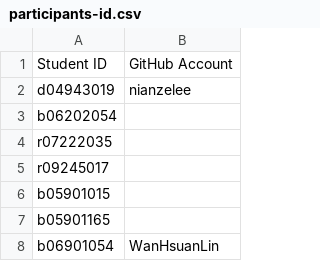
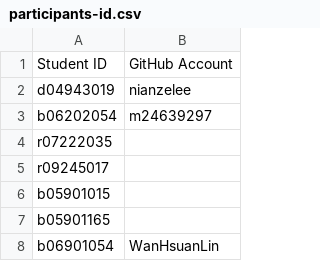
Before and after one commit to berkeley-abc/abc, a CSV file: lsv/admin/participants-id.csv, drawn as a sheet; only a part is shown.

Commit message:
b06202054 account added

```diff
--- a/lsv/admin/participants-id.csv
+++ b/lsv/admin/participants-id.csv
@@ -2,3 +2,3 @@ Student ID,GitHub Account
 d04943019,nianzelee
-b06202054,
+b06202054,m24639297
 r07222035,
```
